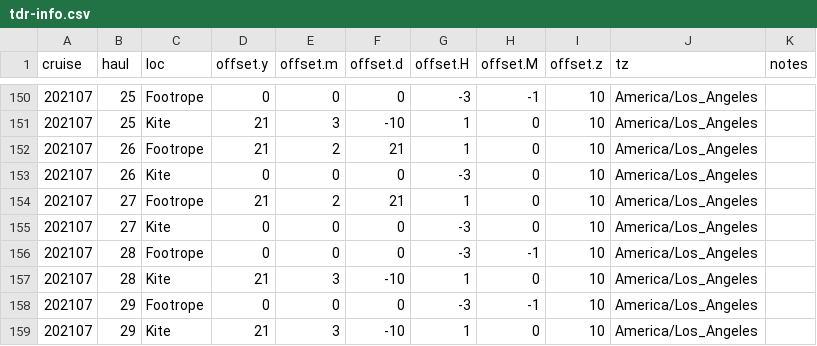
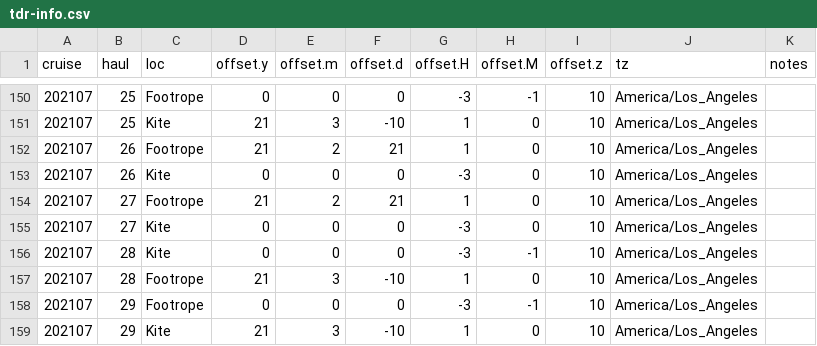
Before and after one commit to kstierhoff/2026-CIE-Review-of-MFT, a CSV file: Data/TDR/tdr-info.csv, drawn as a sheet; only a part is shown, gaps mark what is left out.

Commit message:
Updated tdr-info.csv to reflect switching of kite/footrope TDRs. Updated plotting of TDR data.

```diff
--- a/Data/TDR/tdr-info.csv
+++ b/Data/TDR/tdr-info.csv
@@ -155,4 +155,4 @@ cruise,haul,loc,offset.y,offset.m,offset.d,offset.H,offset.M,offset.z,tz,notes
 202107,27,Kite,0,0,0,-3,0,10,America/Los_Angeles,
-202107,28,Footrope,0,0,0,-3,-1,10,America/Los_Angeles,
-202107,28,Kite,21,3,-10,1,0,10,America/Los_Angeles,
+202107,28,Kite,0,0,0,-3,-1,10,America/Los_Angeles,
+202107,28,Footrope,21,3,-10,1,0,10,America/Los_Angeles,
 202107,29,Footrope,0,0,0,-3,-1,10,America/Los_Angeles,
```
Also changed, not shown: 1 other file.
